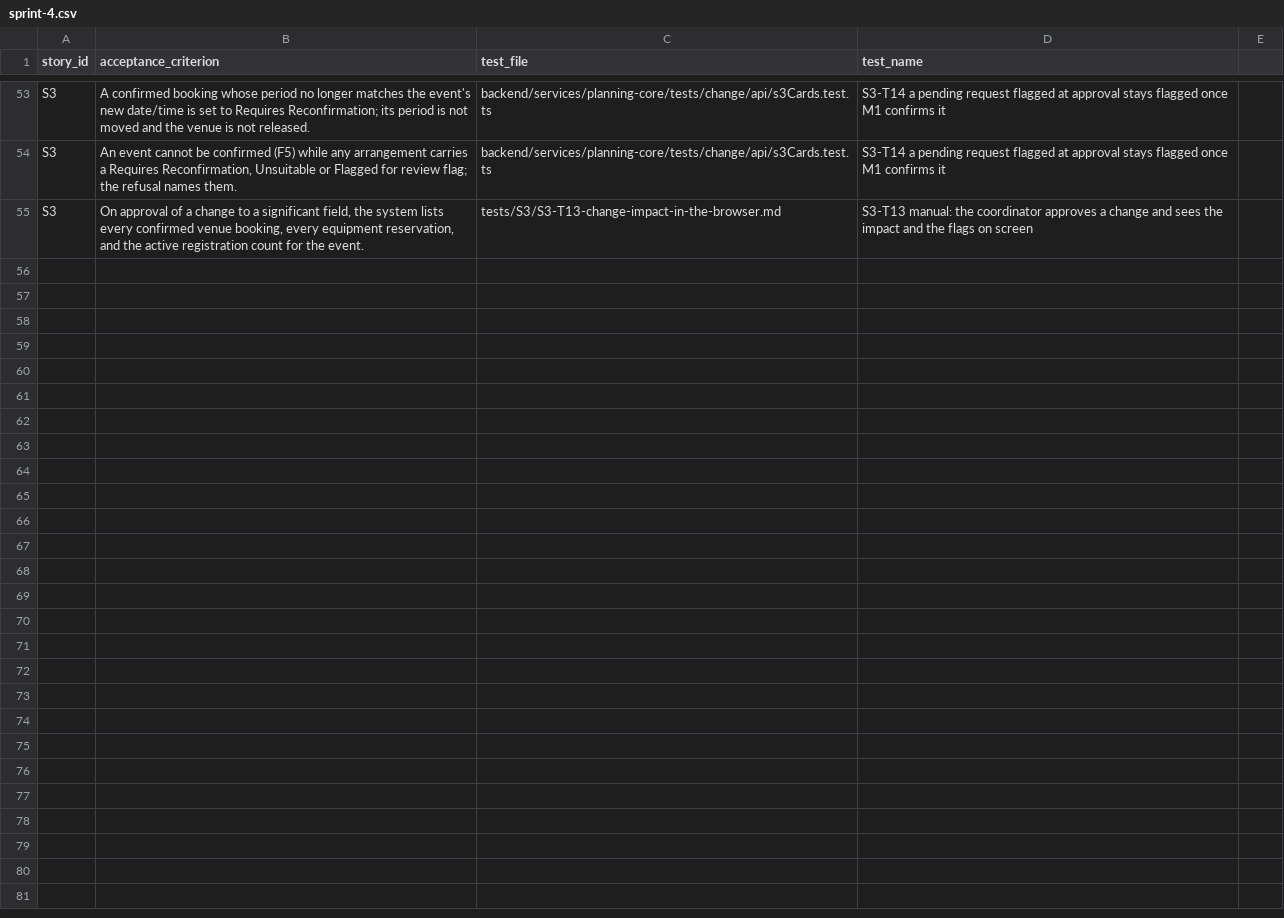
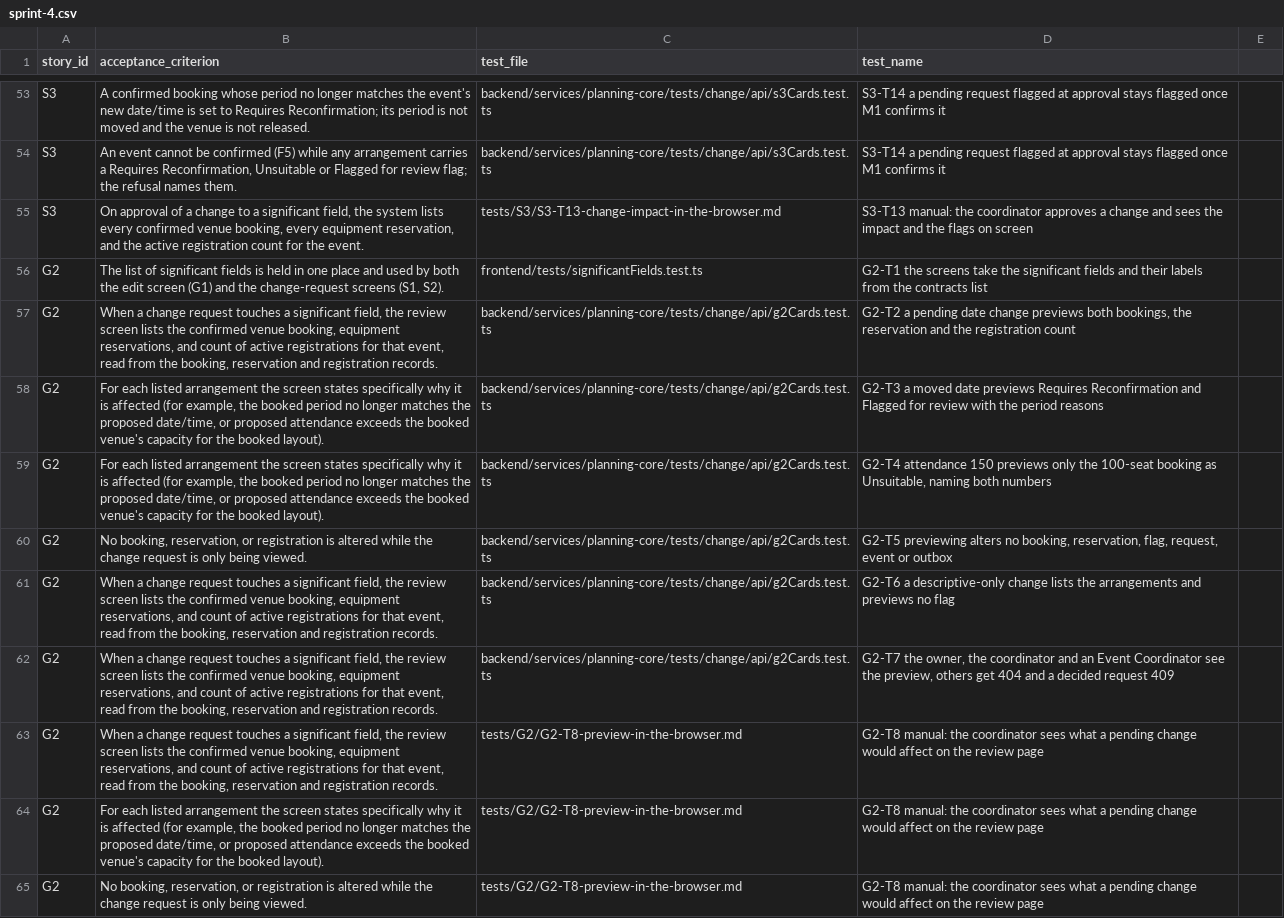
Before and after one commit to raphaelkwek/event-planning-and-venue-booking-system, a CSV file: documentation/traceability/sprint-4.csv, drawn as a sheet; only a part is shown, gaps mark what is left out; the diff names each change by its address in the sheet, - before the commit and + after, or states it on an @@ line.

Commit message:
test(g2): functional test cards, before the code

```diff
--- a/documentation/traceability/sprint-4.csv
+++ b/documentation/traceability/sprint-4.csv
+row 56: G2 | The list of significant fields is held in one place and used by both the edit screen (G1) and the change-request screens (S1, S2). | frontend/tests/significantFields.test.ts | G2-T1 the screens take the significant fields and their labels from the contracts list
+row 57: G2 | When a change request touches a significant field, the review screen lists the confirmed venue booking, equipment reservations, and count of active registrations for that event, read from the booking, reservation and registration records. | backend/services/planning-core/tests/change/api/g2Cards.test.ts | G2-T2 a pending date change previews both bookings, the reservation and the registration count
+row 58: G2 | For each listed arrangement the screen states specifically why it is affected (for example, the booked period no longer matches the proposed date/time, or proposed attendance exceeds the booked venue's capacity for the booked layout). | backend/services/planning-core/tests/change/api/g2Cards.test.ts | G2-T3 a moved date previews Requires Reconfirmation and Flagged for review with the period reasons
+row 59: G2 | For each listed arrangement the screen states specifically why it is affected (for example, the booked period no longer matches the proposed date/time, or proposed attendance exceeds the booked venue's capacity for the booked layout). | backend/services/planning-core/tests/change/api/g2Cards.test.ts | G2-T4 attendance 150 previews only the 100-seat booking as Unsuitable, naming both numbers
+row 60: G2 | No booking, reservation, or registration is altered while the change request is only being viewed. | backend/services/planning-core/tests/change/api/g2Cards.test.ts | G2-T5 previewing alters no booking, reservation, flag, request, event or outbox
+row 61: G2 | When a change request touches a significant field, the review screen lists the confirmed venue booking, equipment reservations, and count of active registrations for that event, read from the booking, reservation and registration records. | backend/services/planning-core/tests/change/api/g2Cards.test.ts | G2-T6 a descriptive-only change lists the arrangements and previews no flag
+row 62: G2 | When a change request touches a significant field, the review screen lists the confirmed venue booking, equipment reservations, and count of active registrations for that event, read from the booking, reservation and registration records. | backend/services/planning-core/tests/change/api/g2Cards.test.ts | G2-T7 the owner, the coordinator and an Event Coordinator see the preview, others get 404 and a decided request 409
+row 63: G2 | When a change request touches a significant field, the review screen lists the confirmed venue booking, equipment reservations, and count of active registrations for that event, read from the booking, reservation and registration records. | tests/G2/G2-T8-preview-in-the-browser.md | G2-T8 manual: the coordinator sees what a pending change would affect on the review page
+row 64: G2 | For each listed arrangement the screen states specifically why it is affected (for example, the booked period no longer matches the proposed date/time, or proposed attendance exceeds the booked venue's capacity for the booked layout). | tests/G2/G2-T8-preview-in-the-browser.md | G2-T8 manual: the coordinator sees what a pending change would affect on the review page
+row 65: G2 | No booking, reservation, or registration is altered while the change request is only being viewed. | tests/G2/G2-T8-preview-in-the-browser.md | G2-T8 manual: the coordinator sees what a pending change would affect on the review page
```
Also changed, not shown: 9 other files.
